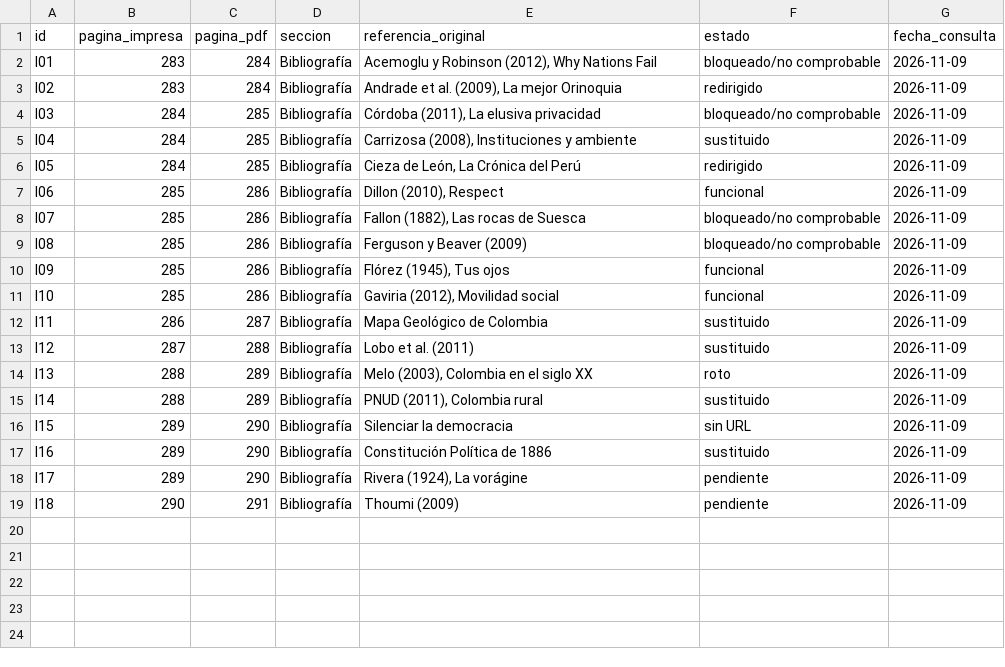
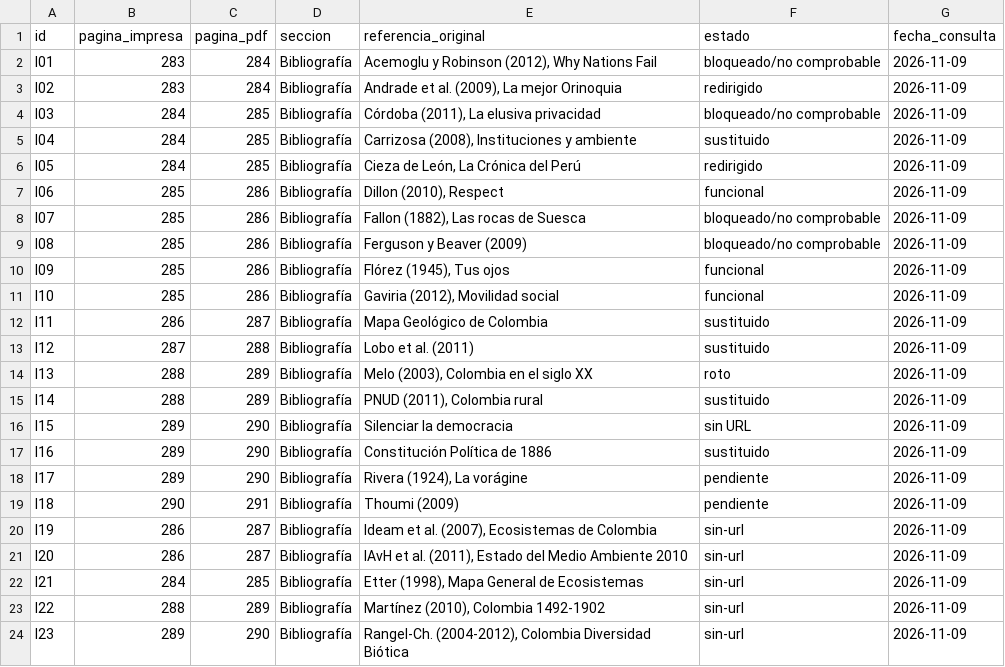
Before and after one commit to AndreiArchDevops/colombia-compleja-atlas, a CSV file: public/reports/link-audit.csv, drawn as a sheet.

```diff
--- a/public/reports/link-audit.csv
+++ b/public/reports/link-audit.csv
@@ -19 +19,6 @@ l17,289,290,Bibliografía,"Rivera (1924), La vorágine",pendiente,2026-11-09
 l18,290,291,Bibliografía,"Thoumi (2009)",pendiente,2026-11-09
+l19,286,287,Bibliografía,"Ideam et al. (2007), Ecosistemas de Colombia",sin-url,2026-11-09
+l20,286,287,Bibliografía,"IAvH et al. (2011), Estado del Medio Ambiente 2010",sin-url,2026-11-09
+l21,284,285,Bibliografía,"Etter (1998), Mapa General de Ecosistemas",sin-url,2026-11-09
+l22,288,289,Bibliografía,"Martínez (2010), Colombia 1492-1902",sin-url,2026-11-09
+l23,289,290,Bibliografía,"Rangel-Ch. (2004-2012), Colombia Diversidad Biótica",sin-url,2026-11-09
```
Also changed, not shown: reports/link-audit.csv, 9 other files.
